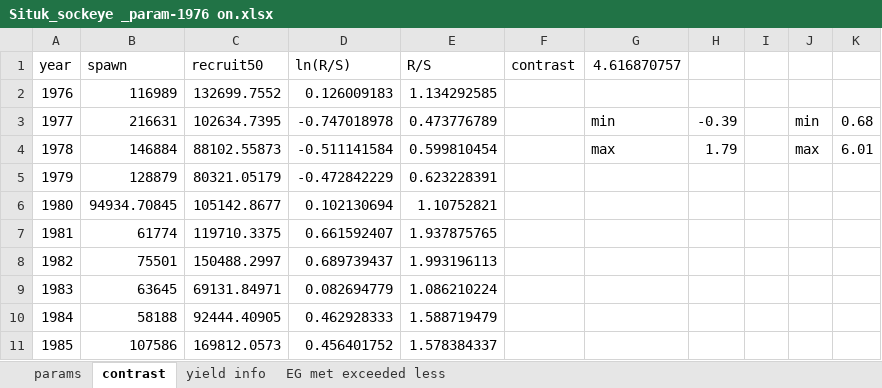
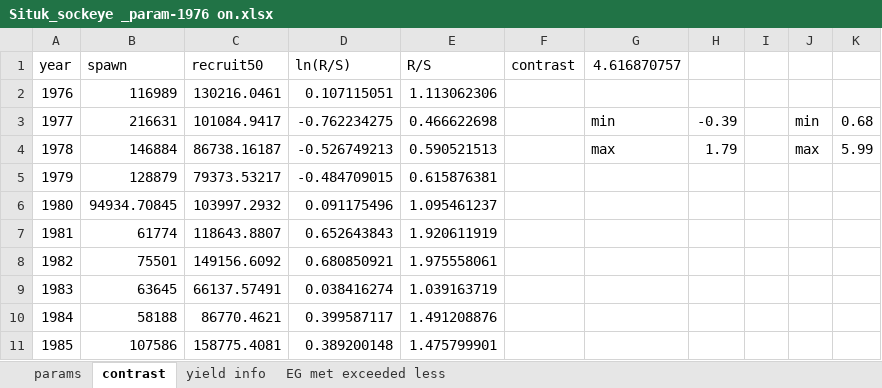
Before and after one commit to commfish/Situk_sockeye, an Excel workbook: Situk_sockeye _param-1976 on.xlsx, sheet contrast, drawn as a sheet; only a part is shown; values as stored, in another font and other column widths than the file's, no borders; charts and pictures not drawn; 1 other sheet too large or unreadable and not compared; the diff covers the shown part only; the diff names each change by its address in the sheet, - before the commit and + after, or states it on an @@ line.

```diff
--- a/Situk_sockeye _param-1976 on.xlsx (sheet contrast)
+++ b/Situk_sockeye _param-1976 on.xlsx (sheet contrast)
-C2 (recruit50): 132699.7552
+C2 (recruit50): 130216.0461
-D2 (ln(R/S)): 0.126009183
+D2 (ln(R/S)): 0.107115051
-E2 (R/S): 1.134292585
+E2 (R/S): 1.113062306
-C3 (recruit50): 102634.7395
+C3 (recruit50): 101084.9417
-D3 (ln(R/S)): -0.747018978
+D3 (ln(R/S)): -0.762234275
-E3 (R/S): 0.473776789
+E3 (R/S): 0.466622698
-C4 (recruit50): 88102.55873
+C4 (recruit50): 86738.16187
-D4 (ln(R/S)): -0.511141584
+D4 (ln(R/S)): -0.526749213
-E4 (R/S): 0.599810454
+E4 (R/S): 0.590521513
-K4: 6.01
+K4: 5.99
-C5 (recruit50): 80321.05179
+C5 (recruit50): 79373.53217
-D5 (ln(R/S)): -0.472842229
+D5 (ln(R/S)): -0.484709015
-E5 (R/S): 0.623228391
+E5 (R/S): 0.615876381
-C6 (recruit50): 105142.8677
+C6 (recruit50): 103997.2932
-D6 (ln(R/S)): 0.102130694
+D6 (ln(R/S)): 0.091175496
-E6 (R/S): 1.10752821
+E6 (R/S): 1.095461237
-C7 (recruit50): 119710.3375
+C7 (recruit50): 118643.8807
-D7 (ln(R/S)): 0.661592407
+D7 (ln(R/S)): 0.652643843
-E7 (R/S): 1.937875765
+E7 (R/S): 1.920611919
-C8 (recruit50): 150488.2997
+C8 (recruit50): 149156.6092
-D8 (ln(R/S)): 0.689739437
+D8 (ln(R/S)): 0.680850921
-E8 (R/S): 1.993196113
+E8 (R/S): 1.975558061
-C9 (recruit50): 69131.84971
+C9 (recruit50): 66137.57491
-D9 (ln(R/S)): 0.082694779
+D9 (ln(R/S)): 0.038416274
-E9 (R/S): 1.086210224
+E9 (R/S): 1.039163719
-C10 (recruit50): 92444.40905
+C10 (recruit50): 86770.4621
-D10 (ln(R/S)): 0.462928333
+D10 (ln(R/S)): 0.399587117
-E10 (R/S): 1.588719479
+E10 (R/S): 1.491208876
-C11 (recruit50): 169812.0573
+C11 (recruit50): 158775.4081
-D11 (ln(R/S)): 0.456401752
+D11 (ln(R/S)): 0.389200148
-E11 (R/S): 1.578384337
+E11 (R/S): 1.475799901
```
Also changed, not shown: 99 edited cells elsewhere in this sheet, sheet params, sheet EG met exceeded less, charts or pictures, 3 other files.
